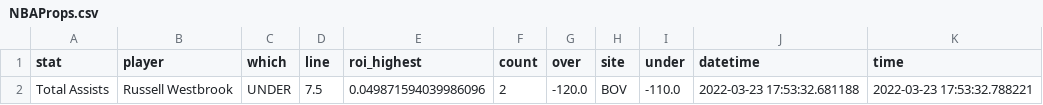
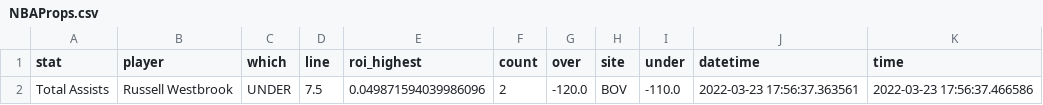
Before and after one commit to BShim92/Public, a CSV file: NBAProps.csv, drawn as a sheet.

```diff
--- a/NBAProps.csv
+++ b/NBAProps.csv
@@ -1,2 +1,2 @@
 stat,player,which,line,roi_highest,count,over,site,under,datetime,time
-Total Assists,Russell Westbrook,UNDER,7.5,0.049871594039986096,2,-120.0,BOV,-110.0,2022-03-23 17:53:32.681188,2022-03-23 17:53:32.788221
+Total Assists,Russell Westbrook,UNDER,7.5,0.049871594039986096,2,-120.0,BOV,-110.0,2022-03-23 17:56:37.363561,2022-03-23 17:56:37.466586
```
Also changed, not shown: NBAPropsHistory.csv, NBAPropsHistory_NoDupe.csv.
